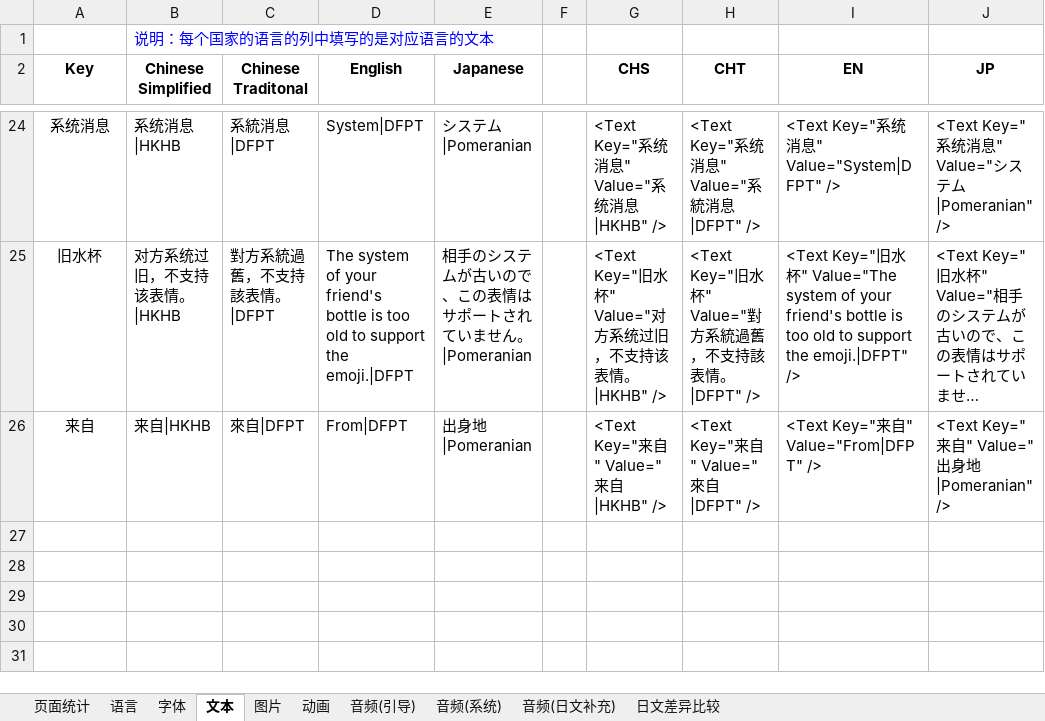
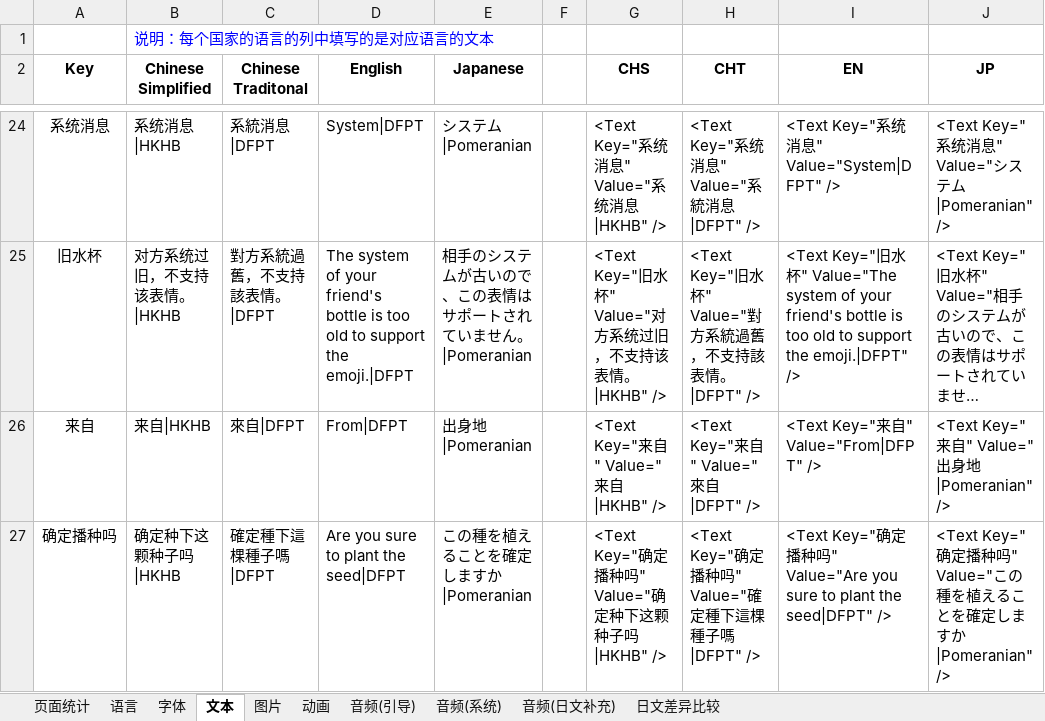
Before and after one commit to EarlyAnt/HankConfig, an Excel workbook: 国际化数据配置.xlsx, sheet 文本, drawn as a sheet; only a part is shown, gaps mark what is left out; long unchanged cells end in …; values as stored, in another font and other column widths than the file's, no borders; table styles not drawn; the diff names each change by its address in the sheet, - before the commit and + after, or states it on an @@ line.

```diff
--- a/国际化数据配置.xlsx (sheet 文本)
+++ b/国际化数据配置.xlsx (sheet 文本)
+row 27: 确定播种吗 | 确定种下这颗种子吗|HKHB | 確定種下這棵種子嗎|DFPT | Are you sure to plant the seed|DFPT | この種を植えることを確定しますか|Pomeranian |  | <Text Key="确定播种吗" Value="确定种下这颗种子吗|HKHB" /> | <Text Key="确定播种吗" Value="確定種下這棵種子嗎|DFPT" /> | <Text Key="确定播种吗" Value="Are you sure to plant the seed|DFPT" /> | <Text Key="确定播种吗" Value="この種を植えることを確定しますか|Pomeranian" />
```
Also changed, not shown: ConfigBuilder.xlsx, 2 other files.
